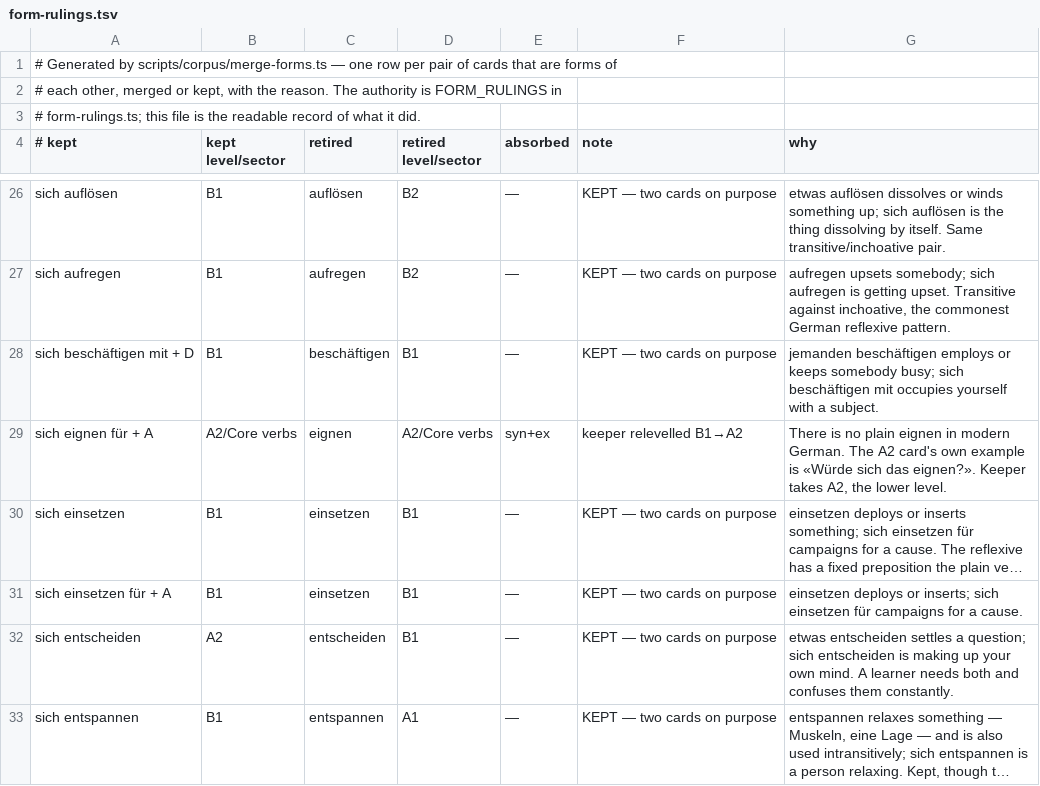
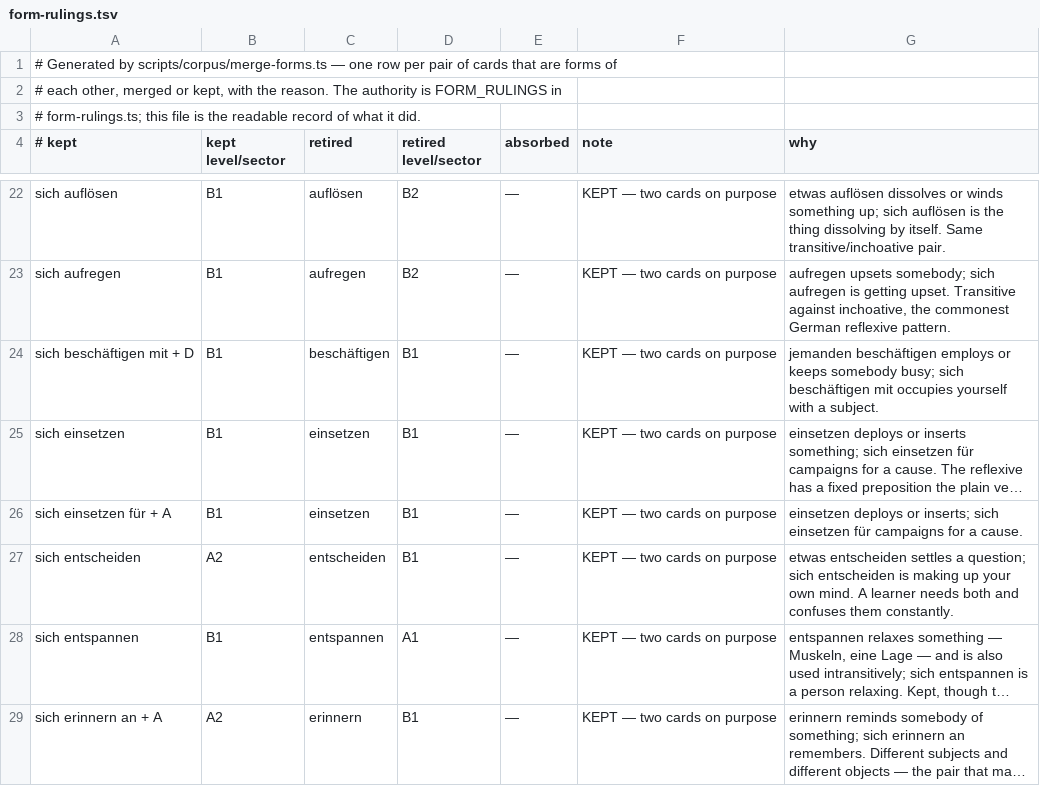
Before and after one commit to shamilhzm/lexi, a TSV file: scripts/corpus/form-rulings.tsv, drawn as a sheet; only a part is shown, gaps mark what is left out; the shorter side is filled out with more unchanged rows; long unchanged cells end in …; removed rows and columns are numbered as before the commit, all else as after; the diff covers the shown part only; the diff names each change by its address in the sheet, - before the commit and + after, or states it on an @@ line.

```diff
--- a/scripts/corpus/form-rulings.tsv
+++ b/scripts/corpus/form-rulings.tsv
-row 29: sich eignen für + A | A2/Core verbs | eignen | A2/Core verbs | syn+ex | keeper relevelled B1→A2 | There is no plain eignen in modern German. The A2 card's own example is «Würde sich das eignen?». Keeper takes A2, the lower level.
```
Also changed, not shown: 3 added rows and 11 removed rows elsewhere in this file, 13 other files.
